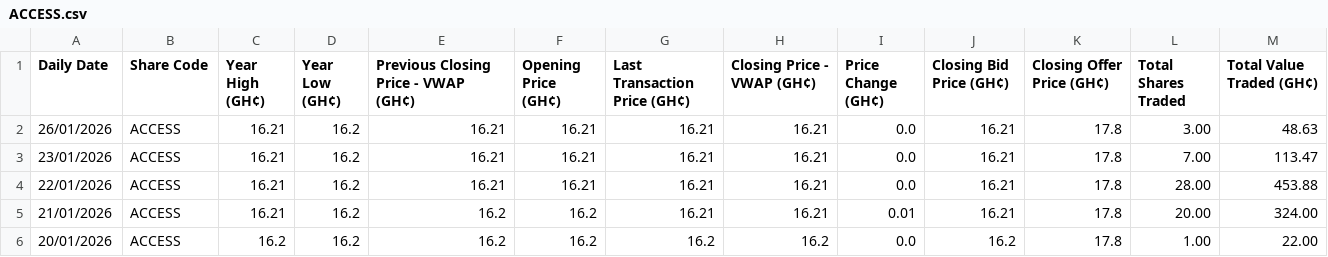
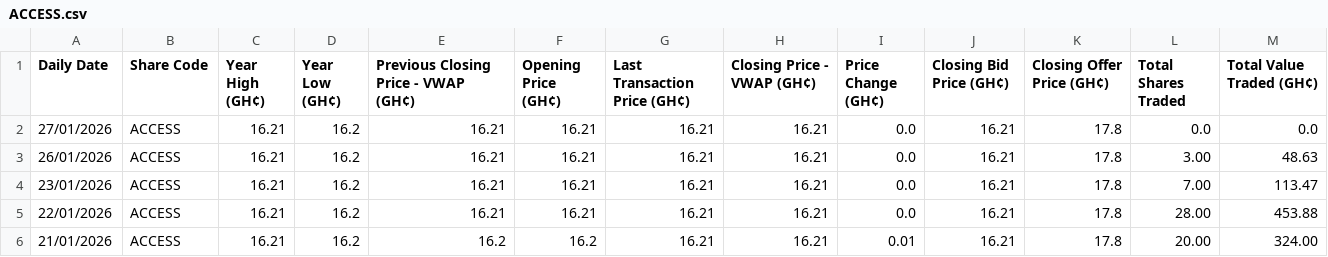
Before and after one commit to NanaMartinson/gse-market-watch, a CSV file: seeds/ACCESS.csv, drawn as a sheet; only a part is shown; the shorter side is filled out with more unchanged rows.

```diff
--- a/seeds/ACCESS.csv
+++ b/seeds/ACCESS.csv
@@ -1,2 +1,3 @@
 Daily Date,Share Code,Year High (GH¢),Year Low (GH¢),Previous Closing Price - VWAP (GH¢),Opening Price (GH¢),Last Transaction Price (GH¢),Closing Price - VWAP (GH¢),Price Change (GH¢),Closing Bid Price (GH¢),Closing Offer Price (GH¢),Total Shares Traded,Total Value Traded (GH¢)
+27/01/2026,ACCESS,16.21,16.2,16.21,16.21,16.21,16.21,0.0,16.21,17.8,0.0,0.0
 26/01/2026,ACCESS,16.21,16.2,16.21,16.21,16.21,16.21,0.0,16.21,17.8,3.00,48.63
```
Also changed, not shown: seeds/CAL.csv, seeds/GCB.csv, 37 other files.
